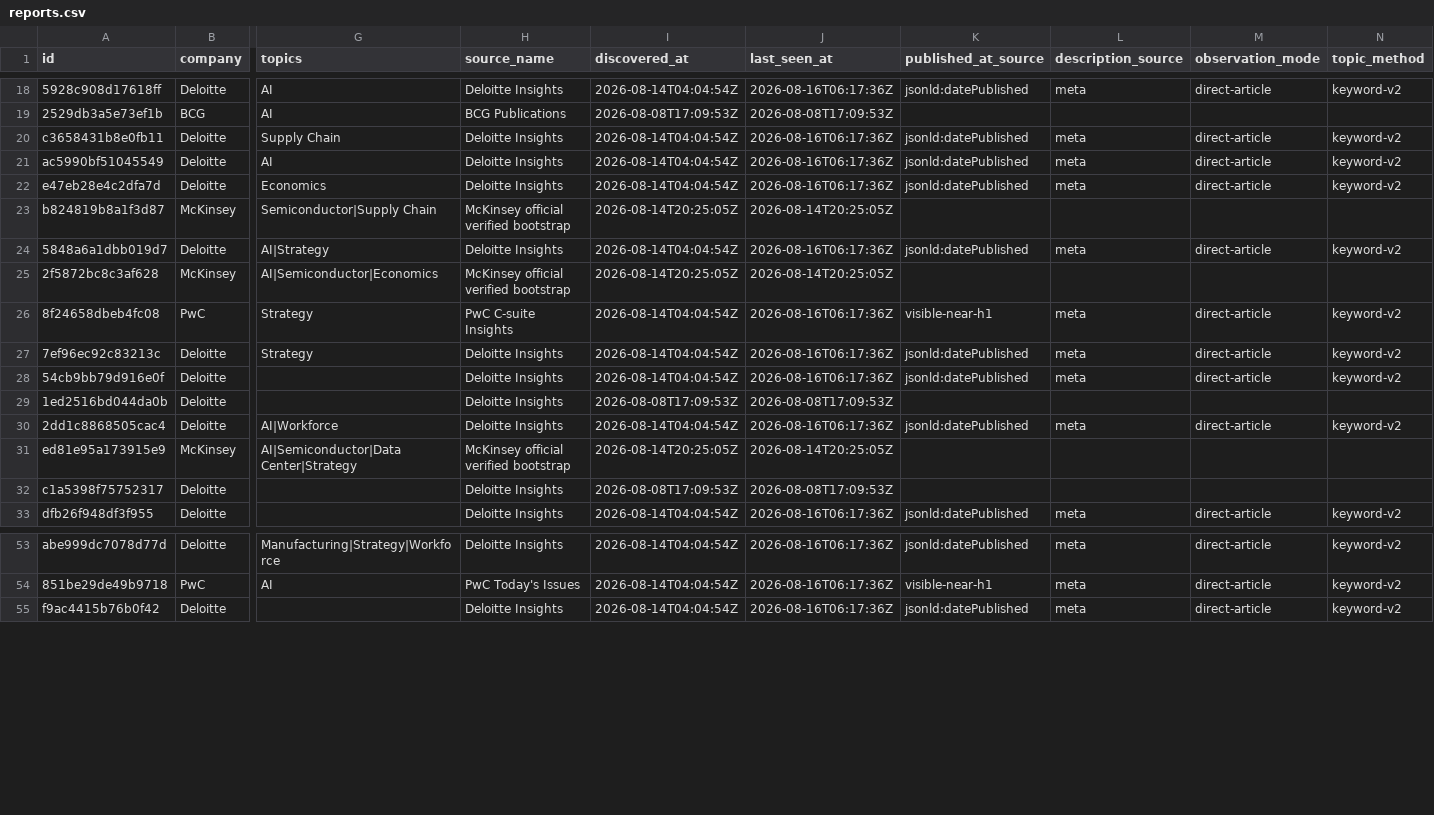
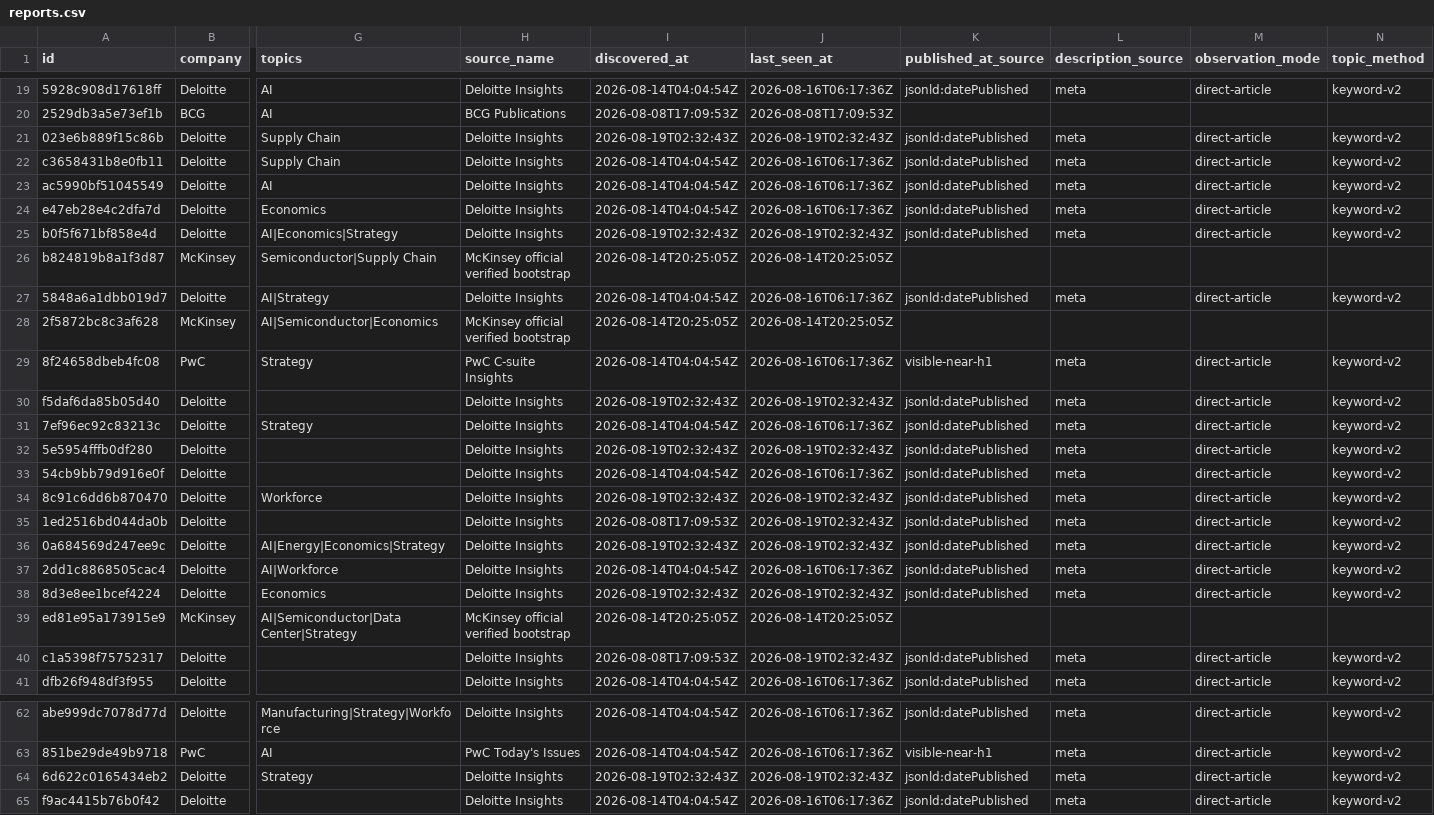
Before and after one commit to linwuyen/Consultant_System, a CSV file: data/reports.csv, drawn as a sheet; only a part is shown, gaps mark what is left out; addresses are those after the commit; rows hold the shown columns only; the diff covers the shown part only; the diff names each change by its address in the sheet, - before the commit and + after, or states it on an @@ line.

```diff
--- a/data/reports.csv
+++ b/data/reports.csv
+row 21: 023e6b889f15c86b | Deloitte | Supply Chain | Deloitte Insights | 2026-08-19T02:32:43Z | 2026-08-19T02:32:43Z | jsonld:datePublished | meta | direct-article | keyword-v2
+row 25: b0f5f671bf858e4d | Deloitte | AI|Economics|Strategy | Deloitte Insights | 2026-08-19T02:32:43Z | 2026-08-19T02:32:43Z | jsonld:datePublished | meta | direct-article | keyword-v2
+row 30: f5daf6da85b05d40 | Deloitte |  | Deloitte Insights | 2026-08-19T02:32:43Z | 2026-08-19T02:32:43Z | jsonld:datePublished | meta | direct-article | keyword-v2
+row 32: 5e5954fffb0df280 | Deloitte |  | Deloitte Insights | 2026-08-19T02:32:43Z | 2026-08-19T02:32:43Z | jsonld:datePublished | meta | direct-article | keyword-v2
+row 34: 8c91c6dd6b870470 | Deloitte | Workforce | Deloitte Insights | 2026-08-19T02:32:43Z | 2026-08-19T02:32:43Z | jsonld:datePublished | meta | direct-article | keyword-v2
-J35 (last_seen_at): 2026-08-08T17:09:53Z
+J35 (last_seen_at): 2026-08-19T02:32:43Z
-K35 (published_at_source): (empty)
+K35 (published_at_source): jsonld:datePublished
-L35 (description_source): (empty)
+L35 (description_source): meta
-M35 (observation_mode): (empty)
+M35 (observation_mode): direct-article
-N35 (topic_method): (empty)
+N35 (topic_method): keyword-v2
+row 36: 0a684569d247ee9c | Deloitte | AI|Energy|Economics|Strategy | Deloitte Insights | 2026-08-19T02:32:43Z | 2026-08-19T02:32:43Z | jsonld:datePublished | meta | direct-article | keyword-v2
+row 38: 8d3e8ee1bcef4224 | Deloitte | Economics | Deloitte Insights | 2026-08-19T02:32:43Z | 2026-08-19T02:32:43Z | jsonld:datePublished | meta | direct-article | keyword-v2
-J40 (last_seen_at): 2026-08-08T17:09:53Z
+J40 (last_seen_at): 2026-08-19T02:32:43Z
-K40 (published_at_source): (empty)
+K40 (published_at_source): jsonld:datePublished
-L40 (description_source): (empty)
+L40 (description_source): meta
-M40 (observation_mode): (empty)
+M40 (observation_mode): direct-article
-N40 (topic_method): (empty)
+N40 (topic_method): keyword-v2
+row 64: 6d622c0165434eb2 | Deloitte | Strategy | Deloitte Insights | 2026-08-19T02:32:43Z | 2026-08-19T02:32:43Z | jsonld:datePublished | meta | direct-article | keyword-v2
```
Also changed, not shown: 2 added rows and 6 edited cells elsewhere in this file, 4 other files.
